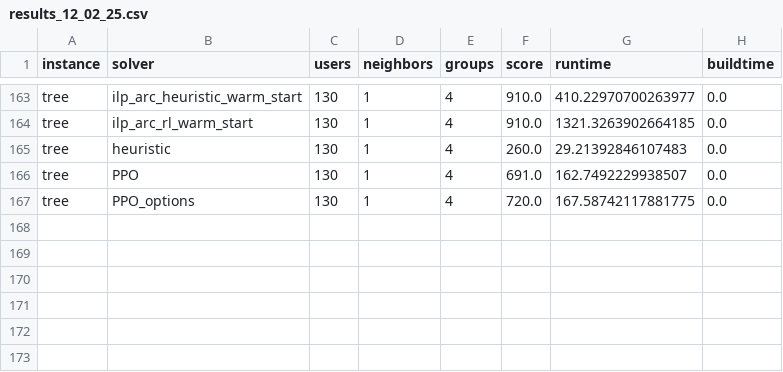
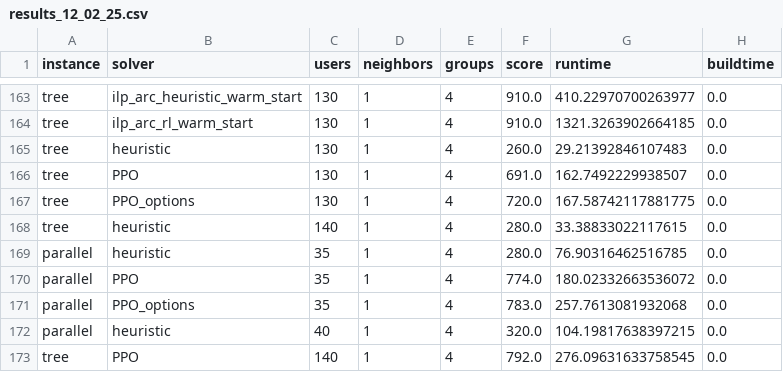
Before and after one commit to OrsoF/mec-placement-benchmarks, a CSV file: results_12_02_25.csv, drawn as a sheet; only a part is shown, gaps mark what is left out.

Commit message:
Update

```diff
--- a/results_12_02_25.csv
+++ b/results_12_02_25.csv
@@ -167 +167,7 @@ tree,PPO,130,1,4,691.0,162.7492229938507,0.0
 tree,PPO_options,130,1,4,720.0,167.58742117881775,0.0
+tree,heuristic,140,1,4,280.0,33.38833022117615,0.0
+parallel,heuristic,35,1,4,280.0,76.90316462516785,0.0
+parallel,PPO,35,1,4,774.0,180.02332663536072,0.0
+parallel,PPO_options,35,1,4,783.0,257.7613081932068,0.0
+parallel,heuristic,40,1,4,320.0,104.19817638397215,0.0
+tree,PPO,140,1,4,792.0,276.09631633758545,0.0
```
